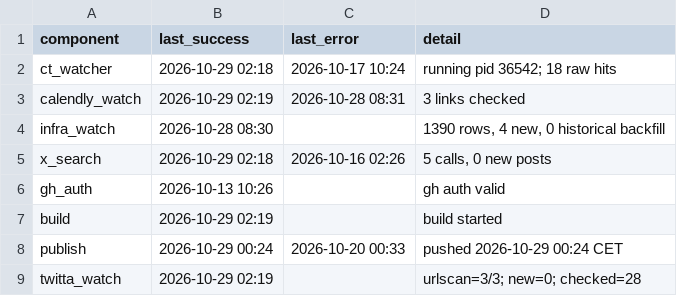
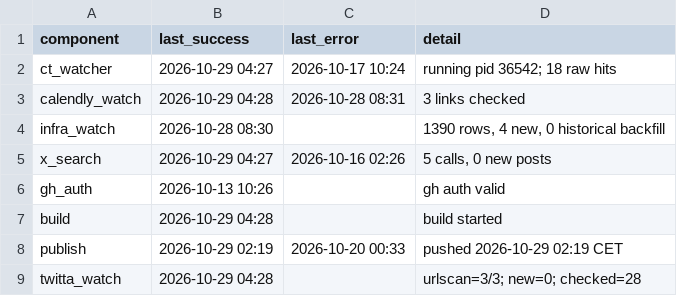
Before and after one commit to Dutchosintguy/X-phising-campaign-monitor, a CSV file: data/heartbeat.csv, drawn as a sheet.

```diff
--- a/data/heartbeat.csv
+++ b/data/heartbeat.csv
@@ -1,9 +1,9 @@
 component,last_success,last_error,detail
-ct_watcher,2026-10-29 02:18,2026-10-17 10:24,running pid 36542; 18 raw hits
-calendly_watch,2026-10-29 02:19,2026-10-28 08:31,3 links checked
+ct_watcher,2026-10-29 04:27,2026-10-17 10:24,running pid 36542; 18 raw hits
+calendly_watch,2026-10-29 04:28,2026-10-28 08:31,3 links checked
 infra_watch,2026-10-28 08:30,,"1390 rows, 4 new, 0 historical backfill"
-x_search,2026-10-29 02:18,2026-10-16 02:26,"5 calls, 0 new posts"
+x_search,2026-10-29 04:27,2026-10-16 02:26,"5 calls, 0 new posts"
 gh_auth,2026-10-13 10:26,,gh auth valid
-build,2026-10-29 02:19,,build started
-publish,2026-10-29 00:24,2026-10-20 00:33,pushed 2026-10-29 00:24 CET
-twitta_watch,2026-10-29 02:19,,urlscan=3/3; new=0; checked=28
+build,2026-10-29 04:28,,build started
+publish,2026-10-29 02:19,2026-10-20 00:33,pushed 2026-10-29 02:19 CET
+twitta_watch,2026-10-29 04:28,,urlscan=3/3; new=0; checked=28
```
Also changed, not shown: data/alerts.csv, data/calendly_watch.csv, 6 other files.
